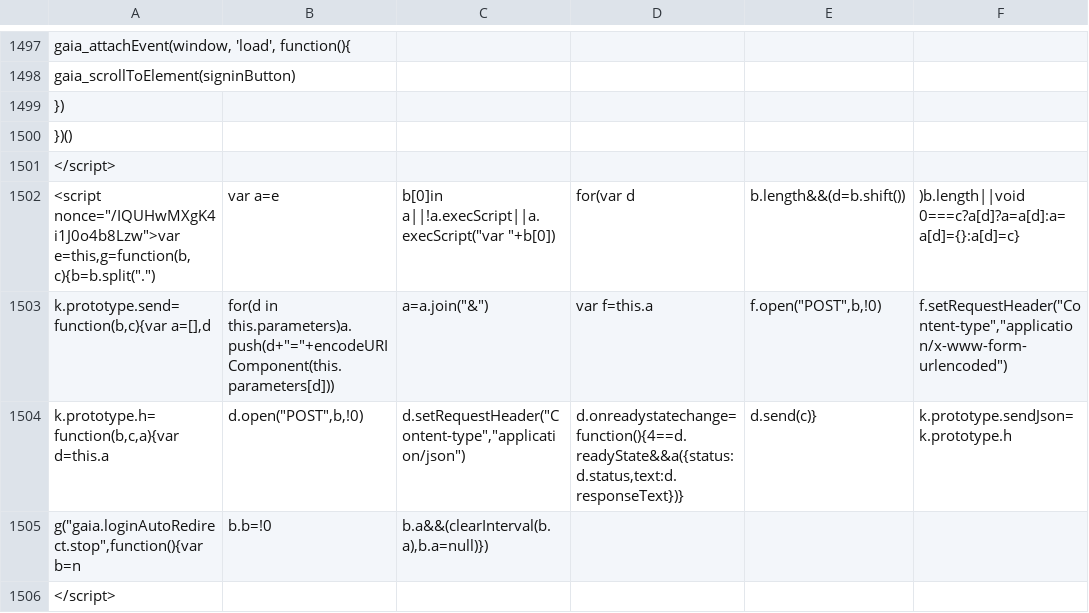
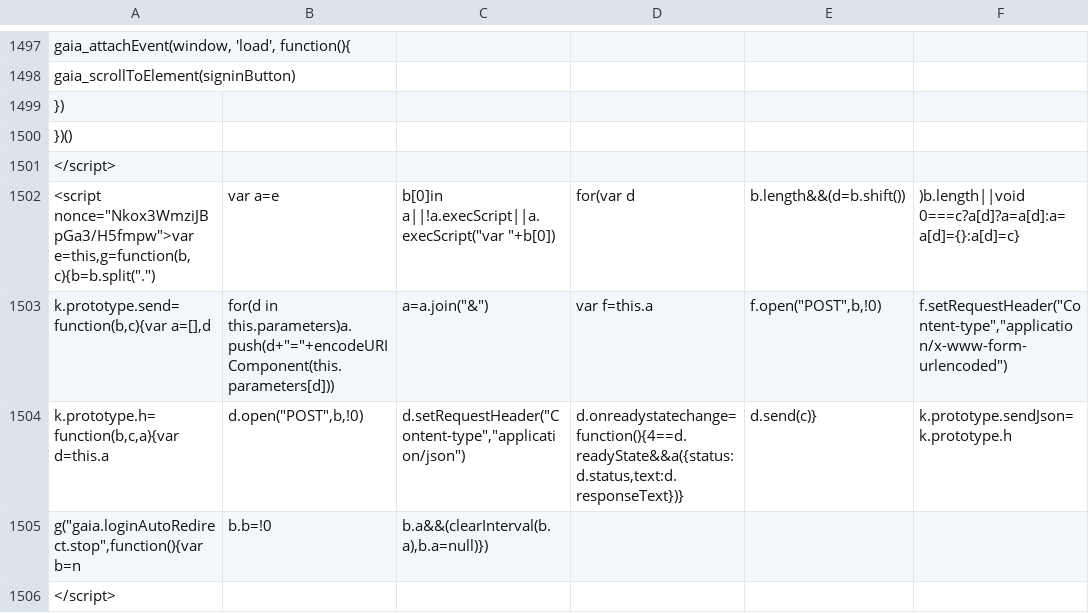
Before and after one commit to AndersenLab/WI-Strain-Info, a TSV file: WI-Strain-Info.tsv, drawn as a sheet; only a part is shown, gaps mark what is left out; the diff covers the shown part only; the diff names each change by its address in the sheet, - before the commit and + after, or states it on an @@ line.

```diff
--- a/WI-Strain-Info.tsv
+++ b/WI-Strain-Info.tsv
-A1502: <script nonce="/IQUHwMXgK4i1J0o4b8Lzw">var e=this,g=function(b,c){b=b.split(".")
+A1502: <script nonce="Nkox3WmziJBpGa3/H5fmpw">var e=this,g=function(b,c){b=b.split(".")
```
Also changed, not shown: 11 edited cells elsewhere in this file.
